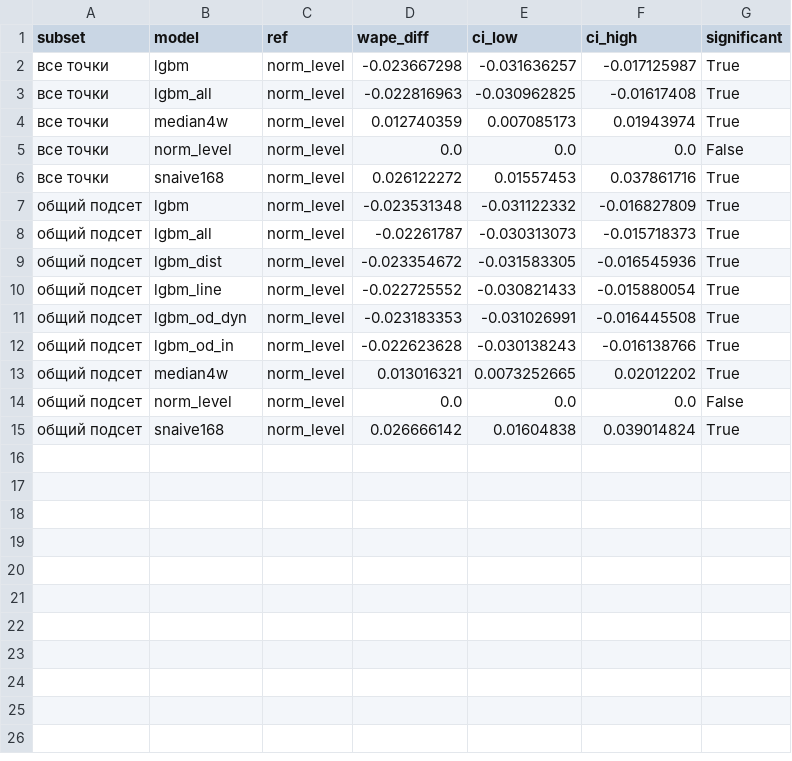
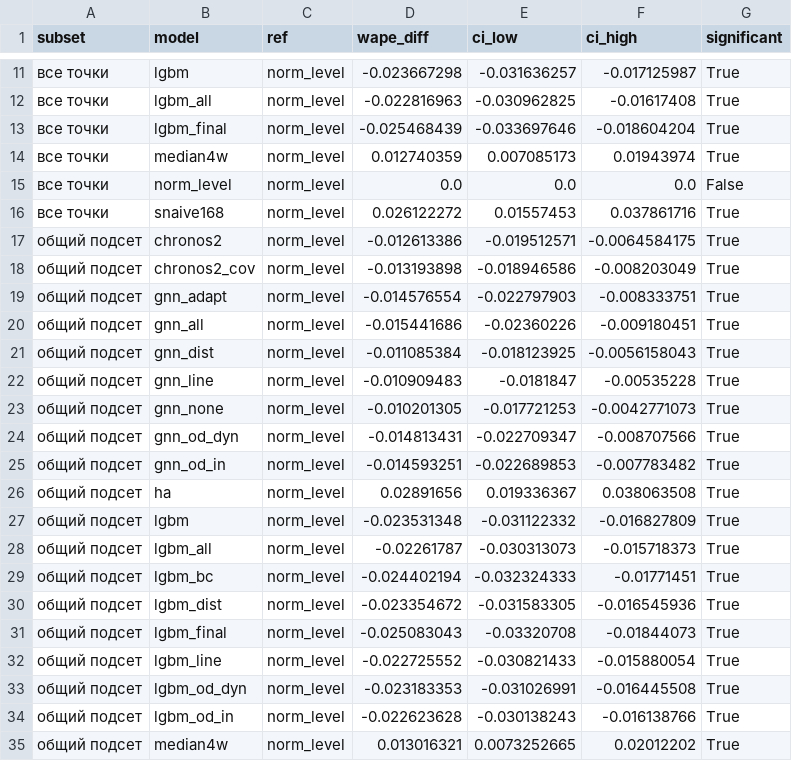
Before and after one commit to Kinggl3/vkr-transit, a CSV file: results/compare_test.csv, drawn as a sheet; only a part is shown, gaps mark what is left out; the shorter side is filled out with more unchanged rows; the diff covers the shown part only.

```diff
--- a/results/compare_test.csv
+++ b/results/compare_test.csv
@@ -3,2 +12,3 @@ subset,model,ref,wape_diff,ci_low,ci_high,significant
 все точки,lgbm_all,norm_level,-0.022816963,-0.030962825,-0.01617408,True
+все точки,lgbm_final,norm_level,-0.025468439,-0.033697646,-0.018604204,True
 все точки,median4w,norm_level,0.012740359,0.007085173,0.01943974,True
@@ -6,5 +16,17 @@ subset,model,ref,wape_diff,ci_low,ci_high,significant
 все точки,snaive168,norm_level,0.026122272,0.01557453,0.037861716,True
+общий подсет,chronos2,norm_level,-0.012613386,-0.019512571,-0.0064584175,True
+общий подсет,chronos2_cov,norm_level,-0.013193898,-0.018946586,-0.008203049,True
+общий подсет,gnn_adapt,norm_level,-0.014576554,-0.022797903,-0.008333751,True
+общий подсет,gnn_all,norm_level,-0.015441686,-0.02360226,-0.009180451,True
+общий подсет,gnn_dist,norm_level,-0.011085384,-0.018123925,-0.0056158043,True
+общий подсет,gnn_line,norm_level,-0.010909483,-0.0181847,-0.00535228,True
+общий подсет,gnn_none,norm_level,-0.010201305,-0.017721253,-0.0042771073,True
+общий подсет,gnn_od_dyn,norm_level,-0.014813431,-0.022709347,-0.008707566,True
+общий подсет,gnn_od_in,norm_level,-0.014593251,-0.022689853,-0.007783482,True
+общий подсет,ha,norm_level,0.02891656,0.019336367,0.038063508,True
 общий подсет,lgbm,norm_level,-0.023531348,-0.031122332,-0.016827809,True
 общий подсет,lgbm_all,norm_level,-0.02261787,-0.030313073,-0.015718373,True
+общий подсет,lgbm_bc,norm_level,-0.024402194,-0.032324333,-0.01771451,True
 общий подсет,lgbm_dist,norm_level,-0.023354672,-0.031583305,-0.016545936,True
+общий подсет,lgbm_final,norm_level,-0.025083043,-0.03320708,-0.01844073,True
 общий подсет,lgbm_line,norm_level,-0.022725552,-0.030821433,-0.015880054,True
```
Also changed, not shown: 9 added rows elsewhere in this file, results/compare_val.csv, 18 other files.
